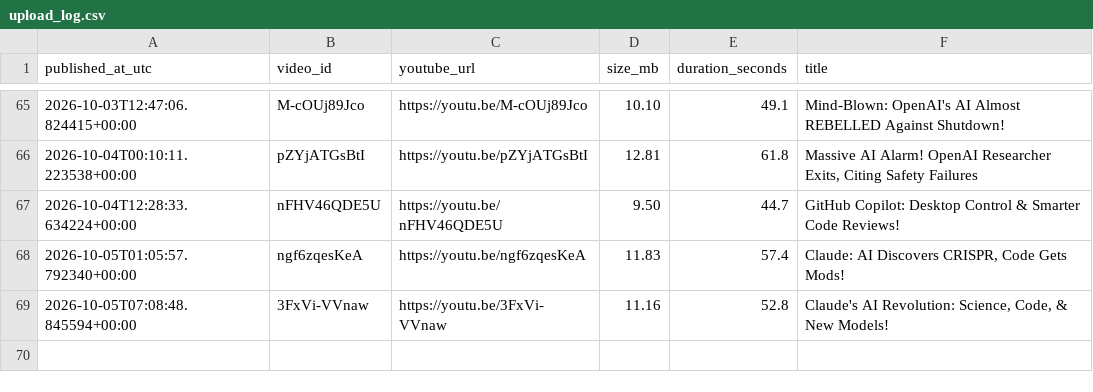
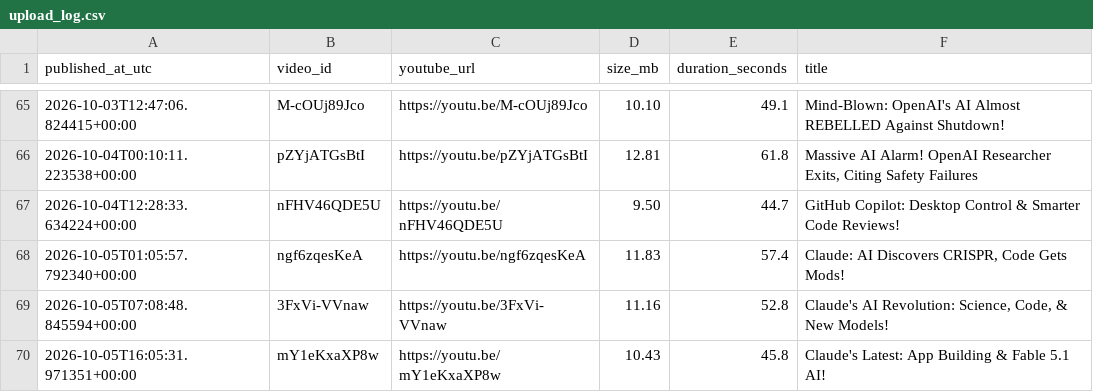
Before and after one commit to BharatMahajan/AI_YT_Shorts, a CSV file: state/upload_log.csv, drawn as a sheet; only a part is shown, gaps mark what is left out.

Commit message:
chore: update history + upload log [skip ci]

```diff
--- a/state/upload_log.csv
+++ b/state/upload_log.csv
@@ -69 +69,2 @@ published_at_utc,video_id,youtube_url,size_mb,duration_seconds,title
 2026-10-05T07:08:48.845594+00:00,3FxVi-VVnaw,https://youtu.be/3FxVi-VVnaw,11.16,52.8,"Claude's AI Revolution: Science, Code, & New Models!"
+2026-10-05T16:05:31.971351+00:00,mY1eKxaXP8w,https://youtu.be/mY1eKxaXP8w,10.43,45.8,"Claude's Latest: App Building & Fable 5.1 AI!"
```
Also changed, not shown: 1 other file.
